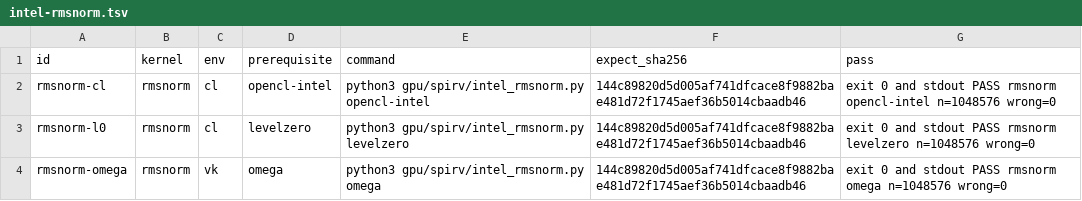
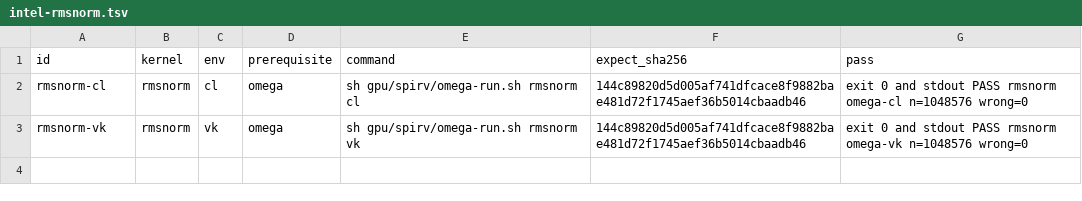
Before and after one commit to drakestapleton/omega-mv, a TSV file: gpu/spirv/intel-rmsnorm.tsv, drawn as a sheet.

Commit message:
gpu/spirv: replace Python OpenCL/LevelZero runners with pure-Omega SPIR-V execution and SHA-256

```diff
--- a/gpu/spirv/intel-rmsnorm.tsv
+++ b/gpu/spirv/intel-rmsnorm.tsv
@@ -1,4 +1,3 @@
 id	kernel	env	prerequisite	command	expect_sha256	pass
-rmsnorm-cl	rmsnorm	cl	opencl-intel	python3 gpu/spirv/intel_rmsnorm.py opencl-intel	144c89820d5d005af741dfcace8f9882bae481d72f1745aef36b5014cbaadb46	exit 0 and stdout PASS rmsnorm opencl-intel n=1048576 wrong=0
-rmsnorm-l0	rmsnorm	cl	levelzero	python3 gpu/spirv/intel_rmsnorm.py levelzero	144c89820d5d005af741dfcace8f9882bae481d72f1745aef36b5014cbaadb46	exit 0 and stdout PASS rmsnorm levelzero n=1048576 wrong=0
-rmsnorm-omega	rmsnorm	vk	omega	python3 gpu/spirv/intel_rmsnorm.py omega	144c89820d5d005af741dfcace8f9882bae481d72f1745aef36b5014cbaadb46	exit 0 and stdout PASS rmsnorm omega n=1048576 wrong=0
+rmsnorm-cl	rmsnorm	cl	omega	sh gpu/spirv/omega-run.sh rmsnorm cl	144c89820d5d005af741dfcace8f9882bae481d72f1745aef36b5014cbaadb46	exit 0 and stdout PASS rmsnorm omega-cl n=1048576 wrong=0
+rmsnorm-vk	rmsnorm	vk	omega	sh gpu/spirv/omega-run.sh rmsnorm vk	144c89820d5d005af741dfcace8f9882bae481d72f1745aef36b5014cbaadb46	exit 0 and stdout PASS rmsnorm omega-vk n=1048576 wrong=0
```
Also changed, not shown: gpu/spirv/intel-opencl.tsv, 7 other files.
